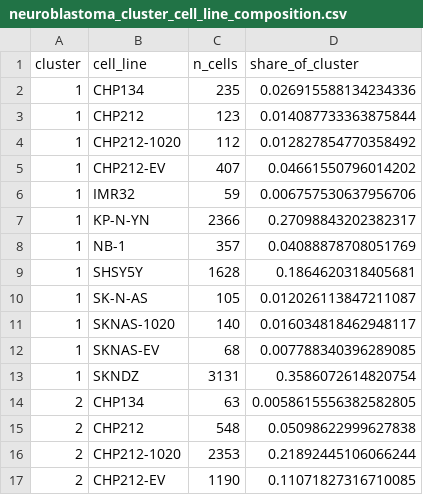
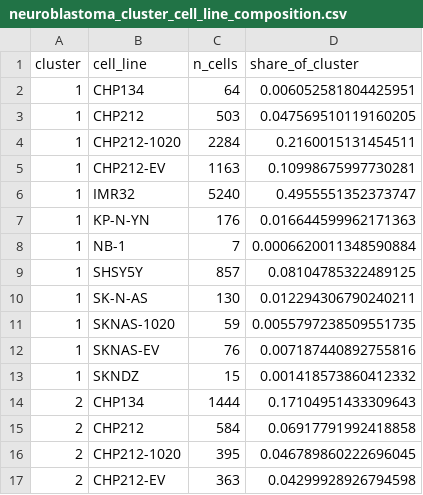
Before and after one commit to WayScience/pccma, a CSV file: 6.profile_analysis/results/5.neuroblastoma_single_cell/neuroblastoma_cluster_cell_line_composition.csv, drawn as a sheet; only a part is shown; the diff covers the shown part only.

```diff
--- a/6.profile_analysis/results/5.neuroblastoma_single_cell/neuroblastoma_cluster_cell_line_composition.csv
+++ b/6.profile_analysis/results/5.neuroblastoma_single_cell/neuroblastoma_cluster_cell_line_composition.csv
@@ -1,17 +1,17 @@
 cluster,cell_line,n_cells,share_of_cluster
-1,CHP134,235,0.026915588134234336
-1,CHP212,123,0.014087733363875844
-1,CHP212-1020,112,0.012827854770358492
-1,CHP212-EV,407,0.04661550796014202
-1,IMR32,59,0.006757530637956706
-1,KP-N-YN,2366,0.27098843202382317
-1,NB-1,357,0.04088878708051769
-1,SHSY5Y,1628,0.1864620318405681
-1,SK-N-AS,105,0.012026113847211087
-1,SKNAS-1020,140,0.016034818462948117
-1,SKNAS-EV,68,0.007788340396289085
-1,SKNDZ,3131,0.3586072614820754
-2,CHP134,63,0.0058615556382582805
-2,CHP212,548,0.05098622999627838
-2,CHP212-1020,2353,0.21892445106066244
-2,CHP212-EV,1190,0.11071827316710085
+1,CHP134,64,0.006052581804425951
+1,CHP212,503,0.047569510119160205
+1,CHP212-1020,2284,0.2160015131454511
+1,CHP212-EV,1163,0.10998675997730281
+1,IMR32,5240,0.4955551352373747
+1,KP-N-YN,176,0.016644599962171363
+1,NB-1,7,0.0006620011348590884
+1,SHSY5Y,857,0.08104785322489125
+1,SK-N-AS,130,0.012294306790240211
+1,SKNAS-1020,59,0.0055797238509551735
+1,SKNAS-EV,76,0.007187440892755816
+1,SKNDZ,15,0.001418573860412332
+2,CHP134,1444,0.17104951433309643
+2,CHP212,584,0.06917791992418858
+2,CHP212-1020,395,0.046789860222696045
+2,CHP212-EV,363,0.04299928926794598
```
Also changed, not shown: 159 edited cells elsewhere in this file, 6.profile_analysis/results/5.neuroblastoma_single_cell/neuroblastoma_cluster_example_cells.csv, 36 other files.
